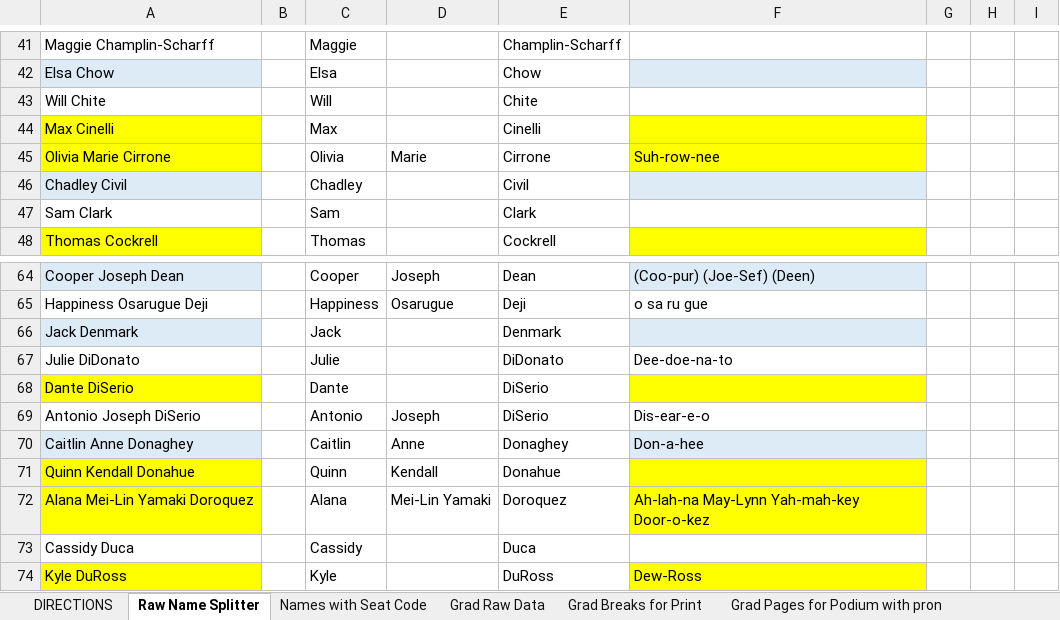
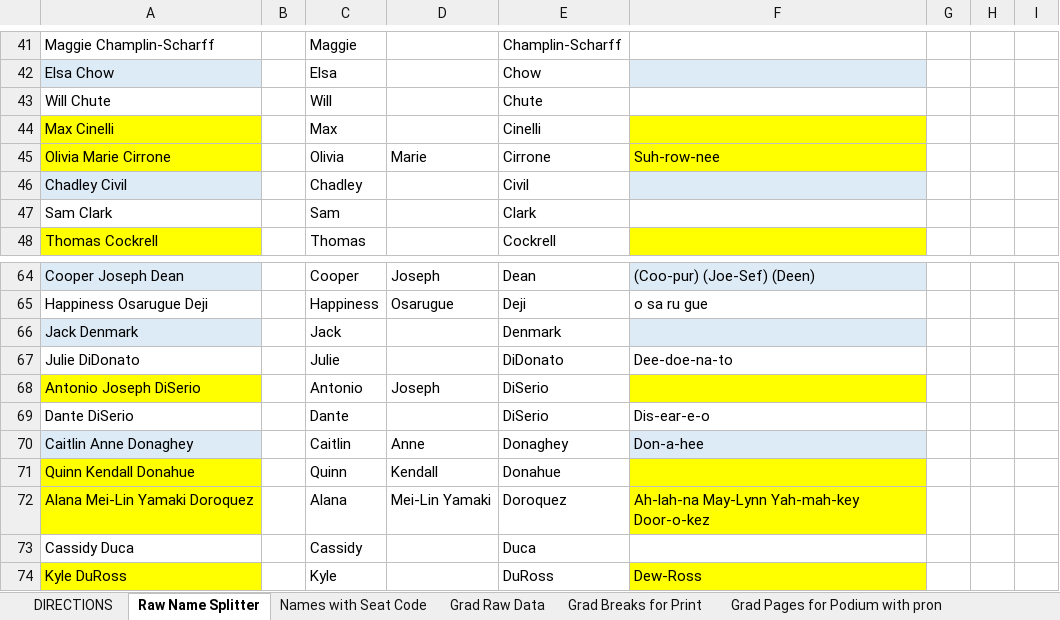
Before and after one commit to ChuckStrout/2026-Grad, an Excel workbook: data/2026 GSMUD.xlsx, sheet Raw Name Splitter, drawn as a sheet; only a part is shown, gaps mark what is left out; values as stored, in another font and other column widths than the file's, no borders; removed rows and columns are numbered as before the commit, all else as after; the diff names each change by its address in the sheet, - before the commit and + after, or states it on an @@ line.

Commit message:
chute and diserio corrections

```diff
--- a/data/2026 GSMUD.xlsx (sheet Raw Name Splitter)
+++ b/data/2026 GSMUD.xlsx (sheet Raw Name Splitter)
-A43: Will Chite
+A43: Will Chute
-E43: Chite
+E43: Chute
-row 68: Dante DiSerio |  | Dante |  | DiSerio
-A68 fill: none
+A68 fill: #FFFF00
-F68: Dis-ear-e-o
+F68: (empty)
-F68 fill: none
+F68 fill: #FFFF00
+row 69: Dante DiSerio |  | Dante |  | DiSerio | Dis-ear-e-o
```
Also changed, not shown: sheet Names with Seat Code, sheet Grad Raw Data, sheet Grad Breaks for Print, sheet Grad Pages for Podium with pron, sheet CD Data, sheet Grad Pages for Podium, formulas that keep their value.
